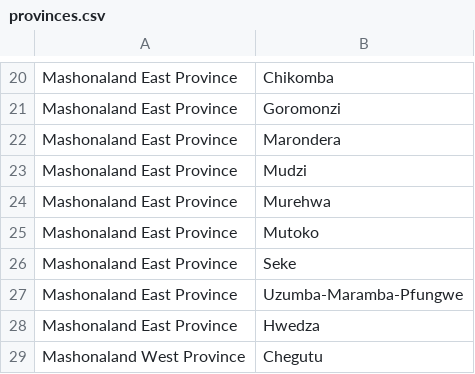
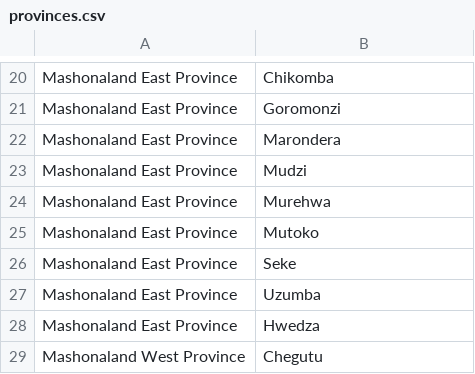
Before and after one commit to panashe-dot/Agriculture-recommender-system, a CSV file: provinces.csv, drawn as a sheet; only a part is shown, gaps mark what is left out.

Commit message:
Update provinces.csv

```diff
--- a/provinces.csv
+++ b/provinces.csv
@@ -26,3 +26,3 @@ Mashonaland East Province,Mutoko
 Mashonaland East Province,Seke
-Mashonaland East Province,Uzumba-Maramba-Pfungwe
+Mashonaland East Province,Uzumba
 Mashonaland East Province,Hwedza
```
